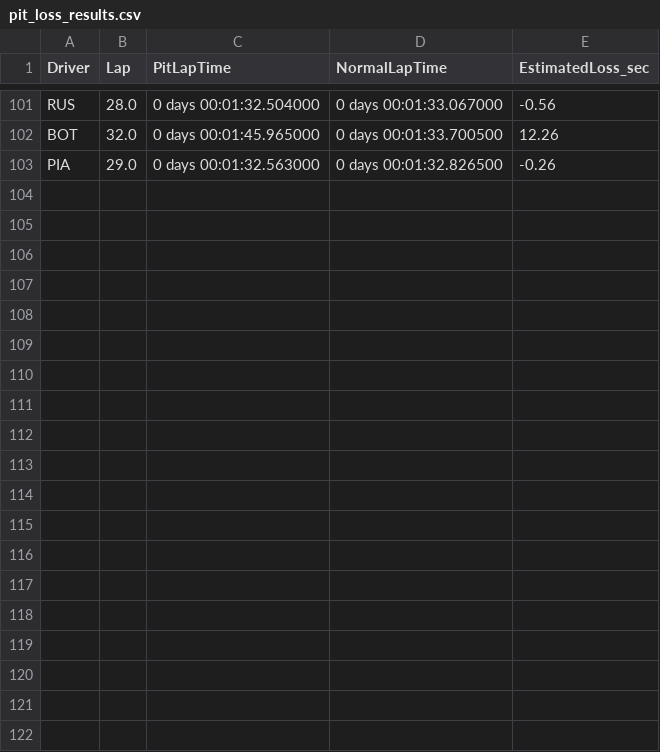
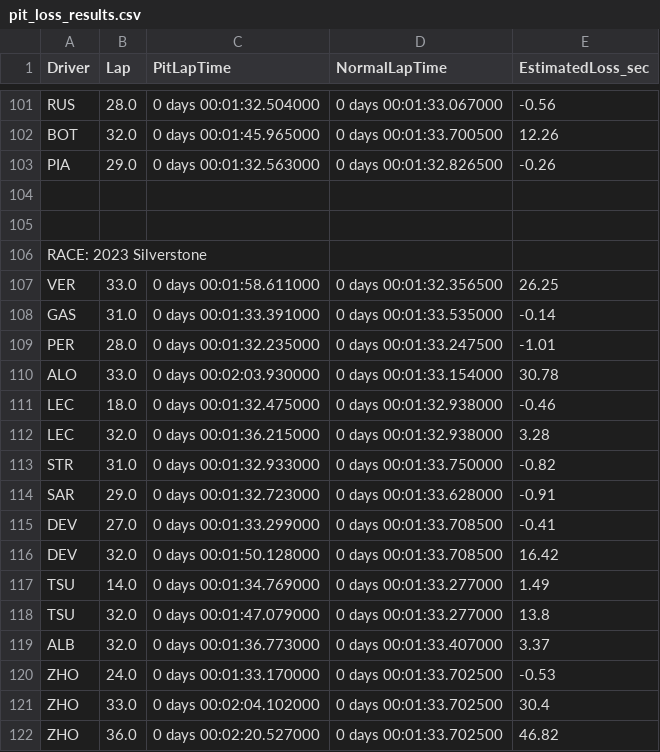
Before and after one commit to alana-gif/Motorsport, a CSV file: f1-strategy-project/pit_loss_results.csv, drawn as a sheet; only a part is shown, gaps mark what is left out; the diff covers the shown part only.

```diff
--- a/f1-strategy-project/pit_loss_results.csv
+++ b/f1-strategy-project/pit_loss_results.csv
@@ -103 +103,20 @@ BOT,32.0,0 days 00:01:45.965000,0 days 00:01:33.700500,12.26
 PIA,29.0,0 days 00:01:32.563000,0 days 00:01:32.826500,-0.26
+
+
+RACE: 2023 Silverstone
+VER,33.0,0 days 00:01:58.611000,0 days 00:01:32.356500,26.25
+GAS,31.0,0 days 00:01:33.391000,0 days 00:01:33.535000,-0.14
+PER,28.0,0 days 00:01:32.235000,0 days 00:01:33.247500,-1.01
+ALO,33.0,0 days 00:02:03.930000,0 days 00:01:33.154000,30.78
+LEC,18.0,0 days 00:01:32.475000,0 days 00:01:32.938000,-0.46
+LEC,32.0,0 days 00:01:36.215000,0 days 00:01:32.938000,3.28
+STR,31.0,0 days 00:01:32.933000,0 days 00:01:33.750000,-0.82
+SAR,29.0,0 days 00:01:32.723000,0 days 00:01:33.628000,-0.91
+DEV,27.0,0 days 00:01:33.299000,0 days 00:01:33.708500,-0.41
+DEV,32.0,0 days 00:01:50.128000,0 days 00:01:33.708500,16.42
+TSU,14.0,0 days 00:01:34.769000,0 days 00:01:33.277000,1.49
+TSU,32.0,0 days 00:01:47.079000,0 days 00:01:33.277000,13.8
+ALB,32.0,0 days 00:01:36.773000,0 days 00:01:33.407000,3.37
+ZHO,24.0,0 days 00:01:33.170000,0 days 00:01:33.702500,-0.53
+ZHO,33.0,0 days 00:02:04.102000,0 days 00:01:33.702500,30.4
+ZHO,36.0,0 days 00:02:20.527000,0 days 00:01:33.702500,46.82
```
Also changed, not shown: 9 added rows elsewhere in this file, f1-strategy-project/tire_degradation_results.csv, 2 other files.
